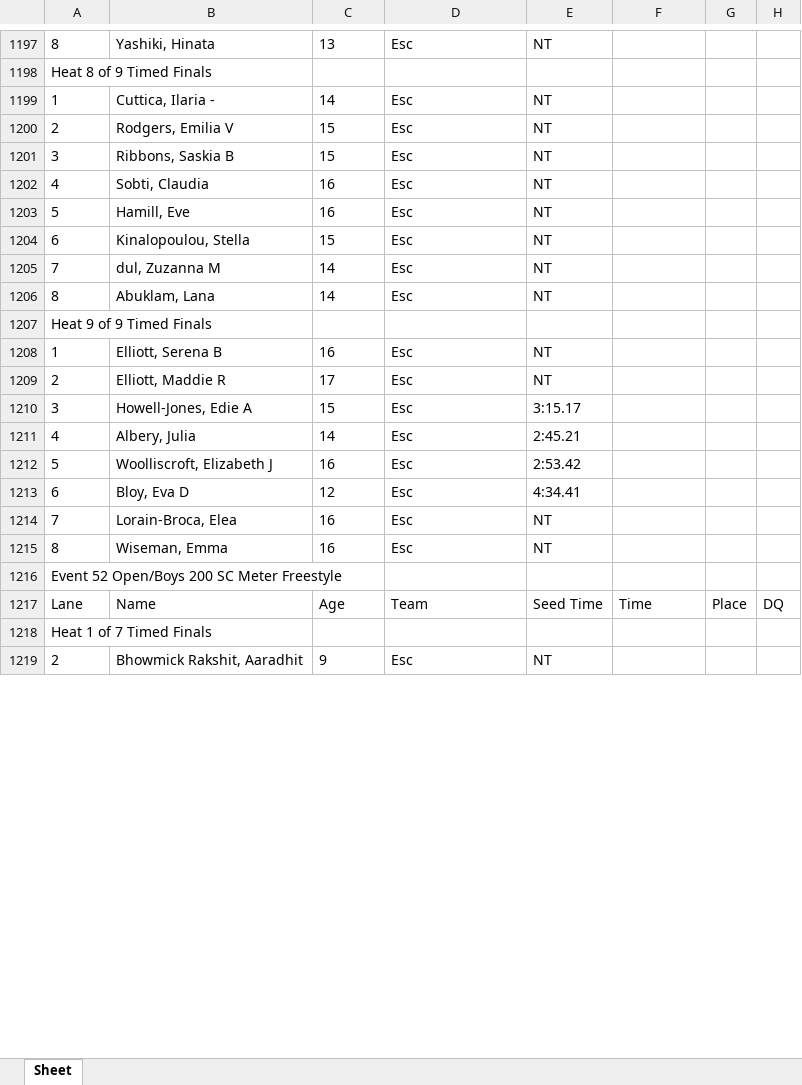
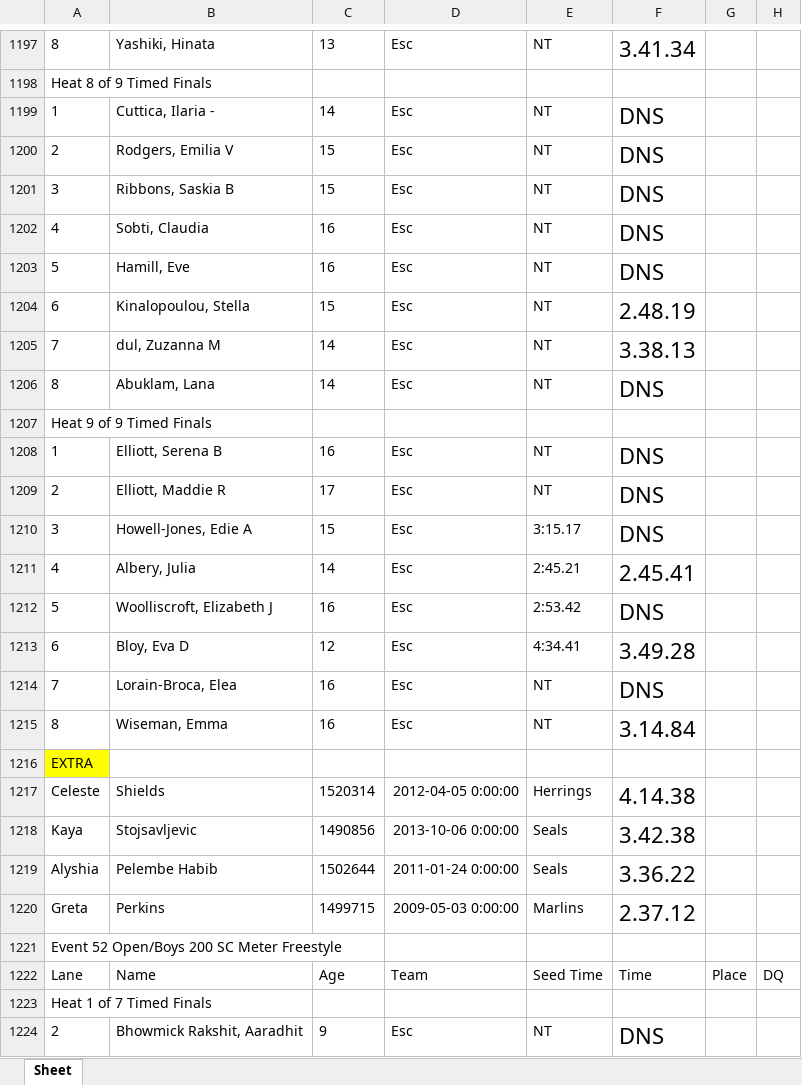
Before and after one commit to ryanghoussainy/ESC-house-champs, an Excel workbook: output.xlsx, sheet Sheet, drawn as a sheet; only a part is shown, gaps mark what is left out; values as stored, in another font and other column widths than the file's, no borders; addresses are those after the commit; the diff covers the shown part only; the diff names each change by its address in the sheet, - before the commit and + after, or states it on an @@ line.

```diff
--- a/output.xlsx (sheet Sheet)
+++ b/output.xlsx (sheet Sheet)
-F1197: (empty)
+F1197: 3.41.34
-F1199:F1203: (empty)
+F1199:F1203: DNS
-F1204: (empty)
+F1204: 2.48.19
-F1205: (empty)
+F1205: 3.38.13
-F1206: (empty)
+F1206: DNS
-F1208:F1210: (empty)
+F1208:F1210: DNS
-F1211: (empty)
+F1211: 2.45.41
-F1212: (empty)
+F1212: DNS
-F1213: (empty)
+F1213: 3.49.28
-F1214: (empty)
+F1214: DNS
-F1215: (empty)
+F1215: 3.14.84
+row 1216: EXTRA
+row 1217: Celeste | Shields | 1520314 | 2012-04-05 0:00:00 | Herrings | 4.14.38
+row 1218: Kaya | Stojsavljevic | 1490856 | 2013-10-06 0:00:00 | Seals | 3.42.38
+row 1219: Alyshia | Pelembe Habib | 1502644 | 2011-01-24 0:00:00 | Seals | 3.36.22
+row 1220: Greta | Perkins | 1499715 | 2009-05-03 0:00:00 | Marlins | 2.37.12
-F1224: (empty)
+F1224: DNS
```
Also changed, not shown: 3 added rows and 103 edited cells elsewhere in this sheet, 13 other files.
